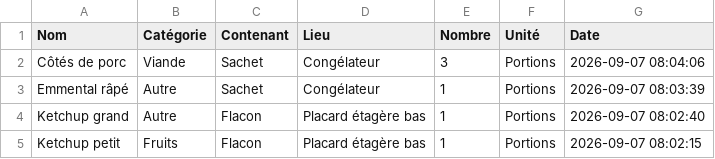
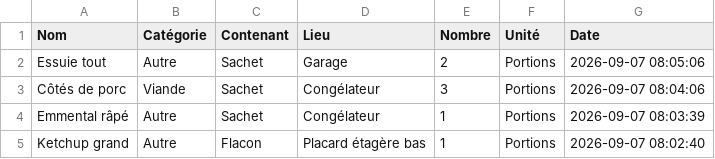
Before and after one commit to stephane0254-png/MamanStock, a CSV file: stock_congelateur.csv, drawn as a sheet; only a part is shown; the shorter side is filled out with more unchanged rows.

Commit message:
Ajout Essuie tout

```diff
--- a/stock_congelateur.csv
+++ b/stock_congelateur.csv
@@ -1,2 +1,3 @@
 Nom,Catégorie,Contenant,Lieu,Nombre,Unité,Date
+Essuie tout,Autre,Sachet,Garage ,2,Portions,2026-09-07 08:05:06
 Côtés de porc,Viande ,Sachet,Congélateur,3,Portions,2026-09-07 08:04:06
```
